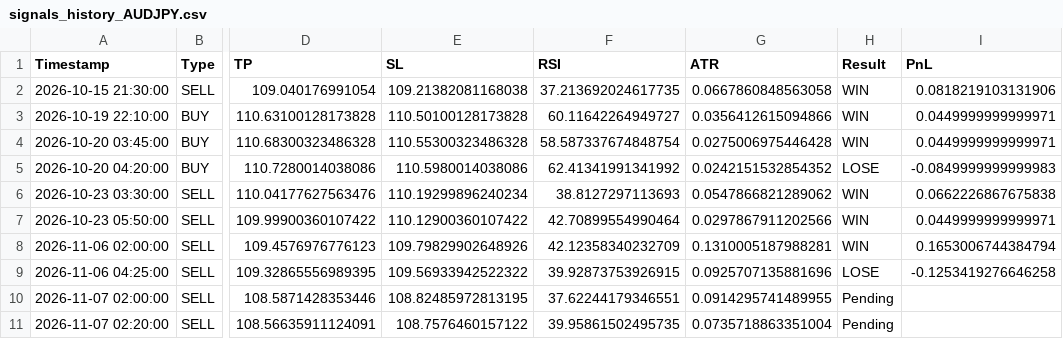
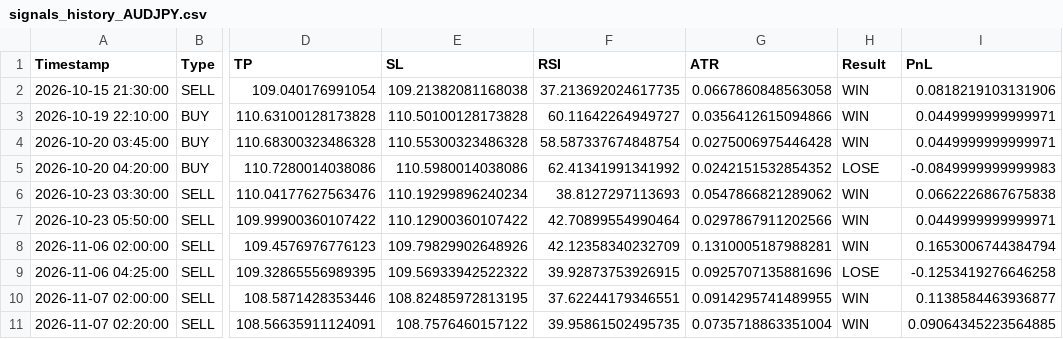
Before and after one commit to mark-dylan-dady/fx-signal-bot, a CSV file: signals_history_AUDJPY.csv, drawn as a sheet; only a part is shown, gaps mark what is left out; the diff names each change by its address in the sheet, - before the commit and + after, or states it on an @@ line.

```diff
--- a/signals_history_AUDJPY.csv
+++ b/signals_history_AUDJPY.csv
-H10:H11 (Result): Pending
+H10:H11 (Result): WIN
-I10 (PnL): (empty)
+I10 (PnL): 0.1138584463936877
-I11 (PnL): (empty)
+I11 (PnL): 0.09064345223564885
```
